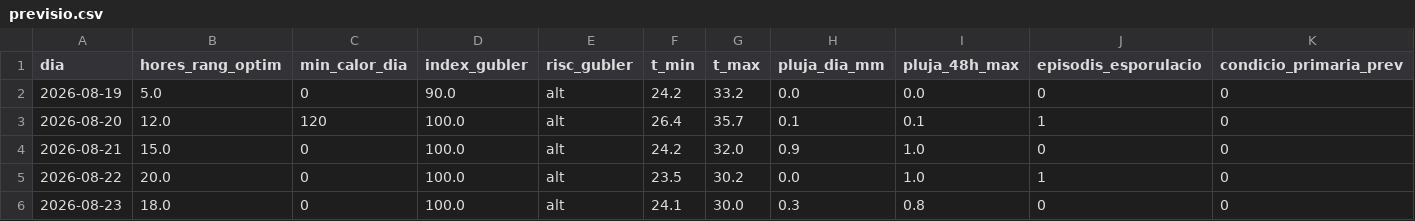
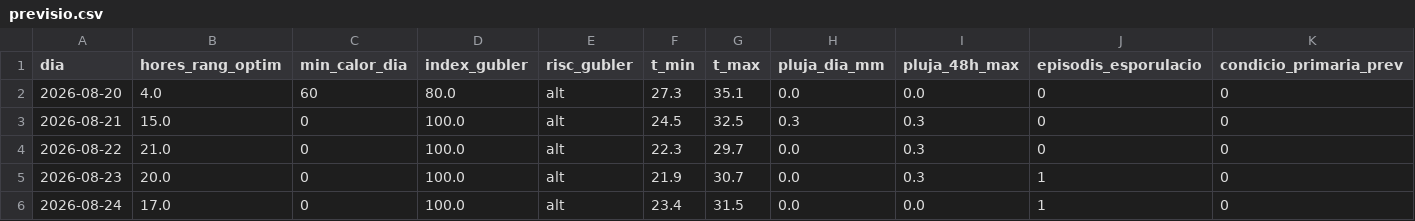
Before and after one commit to toninadalmas-tech/datos-vid-son-nadal, a CSV file: data/previsio.csv, drawn as a sheet.

```diff
--- a/data/previsio.csv
+++ b/data/previsio.csv
@@ -1,6 +1,6 @@
 dia,hores_rang_optim,min_calor_dia,index_gubler,risc_gubler,t_min,t_max,pluja_dia_mm,pluja_48h_max,episodis_esporulacio,condicio_primaria_prev
-2026-08-19,5.0,0,90.0,alt,24.2,33.2,0.0,0.0,0,0
-2026-08-20,12.0,120,100.0,alt,26.4,35.7,0.1,0.1,1,0
-2026-08-21,15.0,0,100.0,alt,24.2,32.0,0.9,1.0,0,0
-2026-08-22,20.0,0,100.0,alt,23.5,30.2,0.0,1.0,1,0
-2026-08-23,18.0,0,100.0,alt,24.1,30.0,0.3,0.8,0,0
+2026-08-20,4.0,60,80.0,alt,27.3,35.1,0.0,0.0,0,0
+2026-08-21,15.0,0,100.0,alt,24.5,32.5,0.3,0.3,0,0
+2026-08-22,21.0,0,100.0,alt,22.3,29.7,0.0,0.3,0,0
+2026-08-23,20.0,0,100.0,alt,21.9,30.7,0.0,0.3,1,0
+2026-08-24,17.0,0,100.0,alt,23.4,31.5,0.0,0.0,1,0
```
Also changed, not shown: data/historial.csv, 7 other files.
